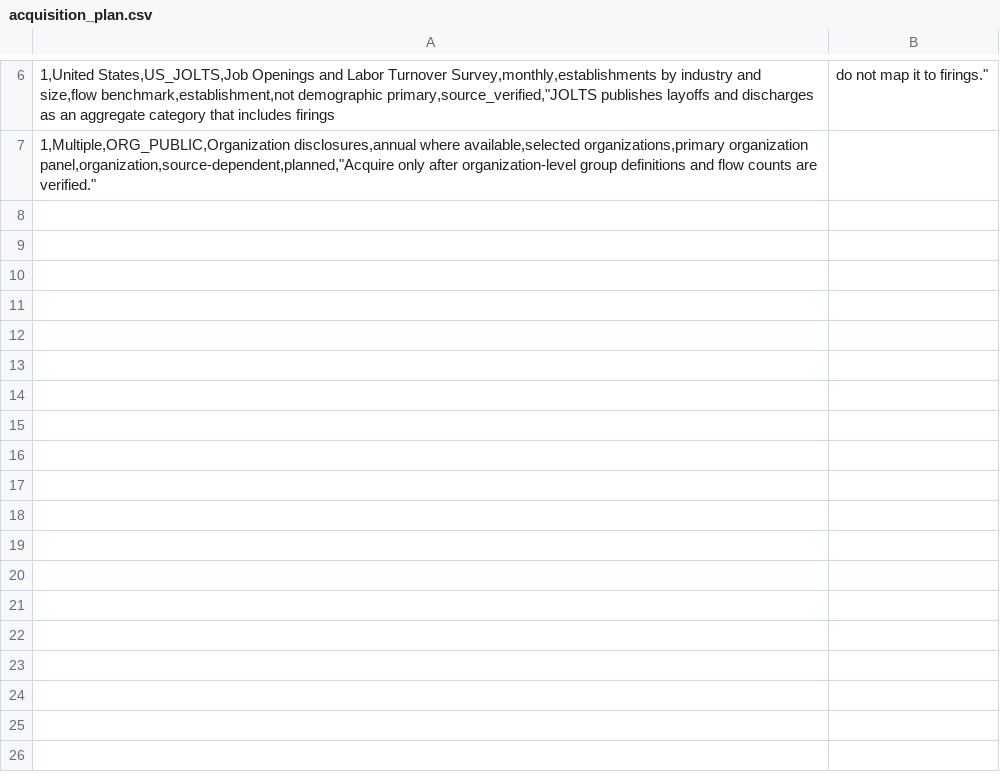
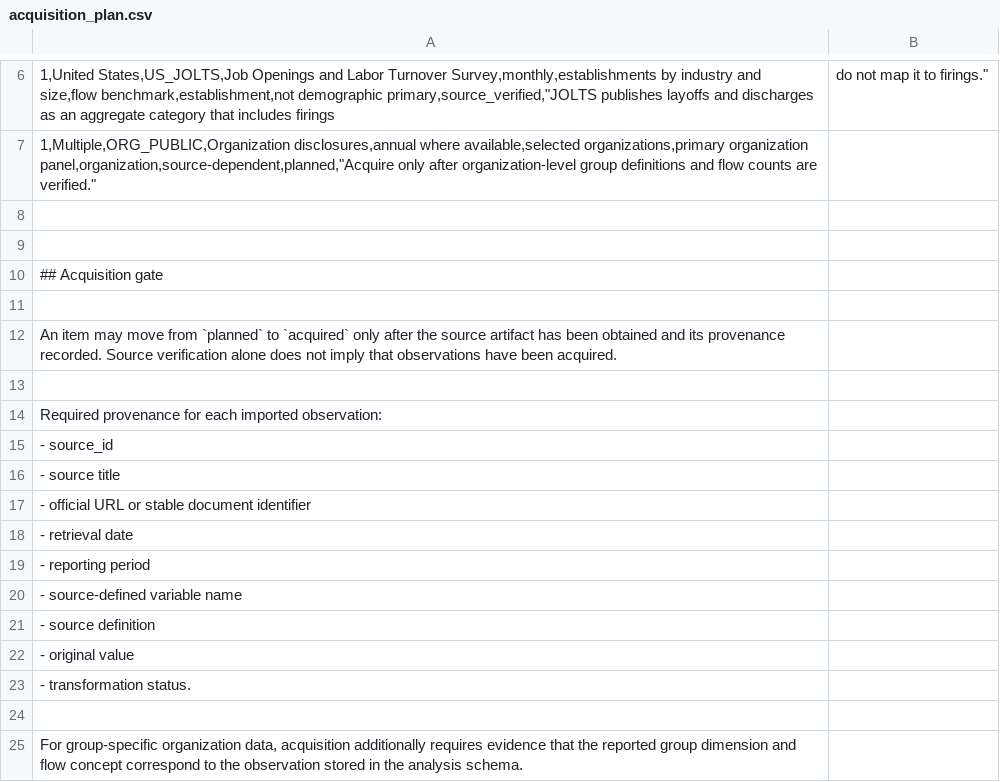
Before and after one commit to TheRealoliGARCH/HRProject, a CSV file: metadata/acquisition_plan.csv, drawn as a sheet; only a part is shown, gaps mark what is left out; the diff names each change by its address in the sheet, - before the commit and + after, or states it on an @@ line.

Commit message:
Add explicit data acquisition gate

```diff
--- a/metadata/acquisition_plan.csv
+++ b/metadata/acquisition_plan.csv
+row 8: (empty)
+row 9: (empty)
+row 10: ## Acquisition gate
+row 11: (empty)
+row 12: An item may move from `planned` to `acquired` only after the source artifact has been obtained and its provenance recorded. Source verification alone does not imply that observations have been acquired.
+row 13: (empty)
+row 14: Required provenance for each imported observation:
+row 15: - source_id
+row 16: - source title
+row 17: - official URL or stable document identifier
+row 18: - retrieval date
+row 19: - reporting period
+row 20: - source-defined variable name
+row 21: - source definition
+row 22: - original value
+row 23: - transformation status.
+row 24: (empty)
+row 25: For group-specific organization data, acquisition additionally requires evidence that the reported group dimension and flow concept correspond to the observation stored in the analysis schema.
```
